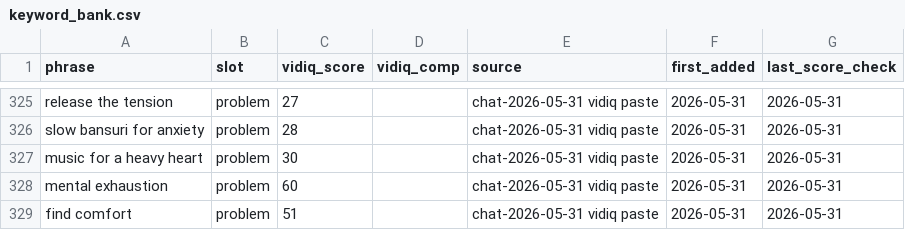
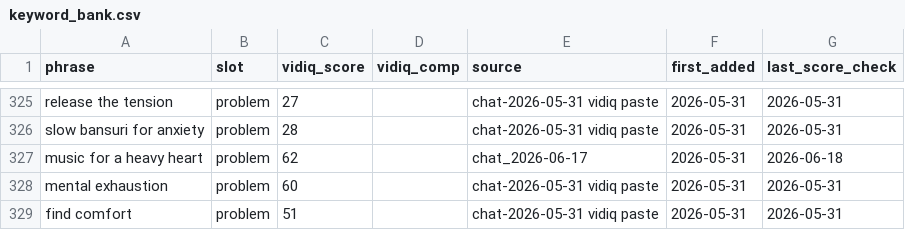
Before and after one commit to vini0894/raga-focus-dashboard, a CSV file: data/keyword_bank.csv, drawn as a sheet; only a part is shown, gaps mark what is left out; the diff covers the shown part only.

```diff
--- a/data/keyword_bank.csv
+++ b/data/keyword_bank.csv
@@ -326,3 +326,3 @@ release the tension,problem,27,,chat-2026-05-31 vidiq paste,2026-05-31,2026-05-3
 slow bansuri for anxiety,problem,28,,chat-2026-05-31 vidiq paste,2026-05-31,2026-05-31
-music for a heavy heart,problem,30,,chat-2026-05-31 vidiq paste,2026-05-31,2026-05-31
+music for a heavy heart,problem,62,,chat_2026-06-17,2026-05-31,2026-06-18
 mental exhaustion,problem,60,,chat-2026-05-31 vidiq paste,2026-05-31,2026-05-31
```
Also changed, not shown: 20 added rows and 3 edited cells elsewhere in this file, data/ab_raw_data.csv, data/shipped_titles_v2_enriched.csv, 2 other files.
